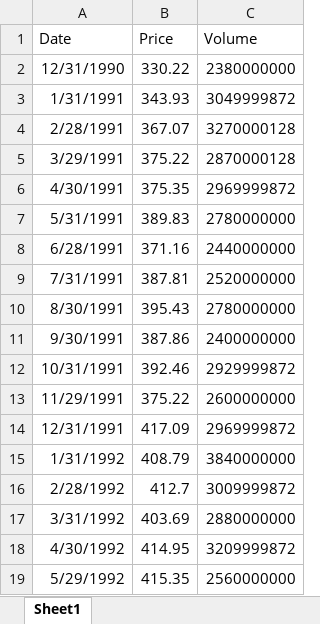
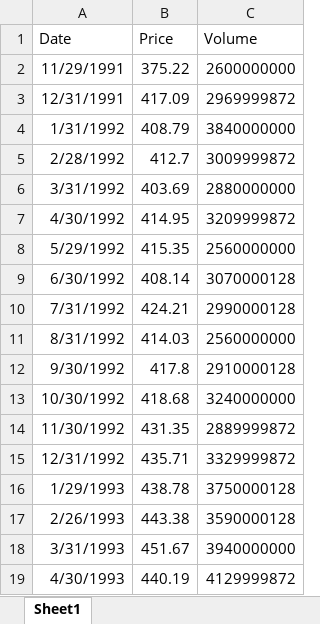
Before and after one commit to finsasdata/Bookdata, an Excel workbook: SPX_Monthly.xlsx, sheet Sheet1, drawn as a sheet; only a part is shown; the shorter side is filled out with more unchanged rows; values as stored, in another font and other column widths than the file's, no borders; the diff names each change by its address in the sheet, - before the commit and + after, or states it on an @@ line.

Commit message:
S&P 500 Monthly Returns
S&P 500 Monthly Returns

```diff
--- a/SPX_Monthly.xlsx (sheet Sheet1)
+++ b/SPX_Monthly.xlsx (sheet Sheet1)
-row 2: 12/31/1990 | 330.22 | 2380000000
-row 3: 1/31/1991 | 343.93 | 3049999872
-row 4: 2/28/1991 | 367.07 | 3270000128
-row 5: 3/29/1991 | 375.22 | 2870000128
-row 6: 4/30/1991 | 375.35 | 2969999872
-row 7: 5/31/1991 | 389.83 | 2780000000
-row 8: 6/28/1991 | 371.16 | 2440000000
-row 9: 7/31/1991 | 387.81 | 2520000000
-row 10: 8/30/1991 | 395.43 | 2780000000
-row 11: 9/30/1991 | 387.86 | 2400000000
-row 12: 10/31/1991 | 392.46 | 2929999872
```
Also changed, not shown: 1 other file.
